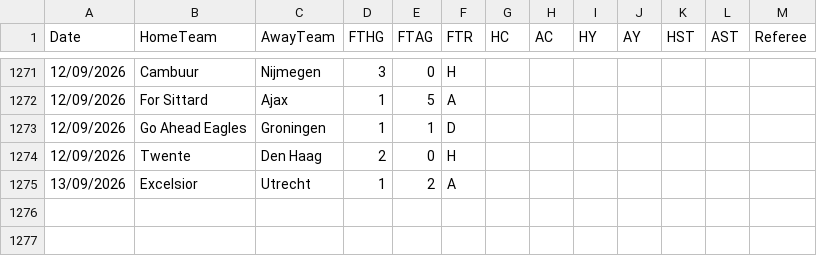
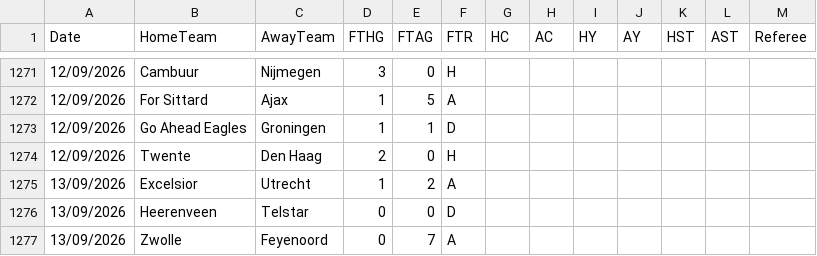
Before and after one commit to hectormera4-dotcom/premier-picks, a CSV file: eredivisie_combinado.csv, drawn as a sheet; only a part is shown, gaps mark what is left out.

```diff
--- a/eredivisie_combinado.csv
+++ b/eredivisie_combinado.csv
@@ -1275 +1275,3 @@ Date,HomeTeam,AwayTeam,FTHG,FTAG,FTR,HC,AC,HY,AY,HST,AST,Referee
 13/09/2026,Excelsior,Utrecht,1,2,A,,,,,,,
+13/09/2026,Heerenveen,Telstar,0,0,D,,,,,,,
+13/09/2026,Zwolle,Feyenoord,0,7,A,,,,,,,
```
Also changed, not shown: bundesliga_combinado.csv, la_liga_combinado.csv, 3 other files.
